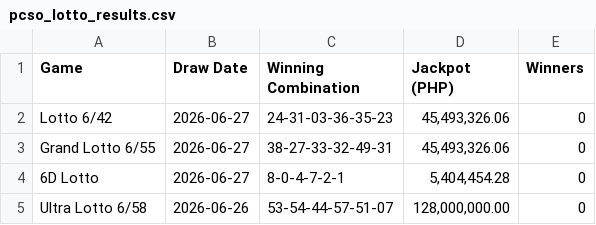
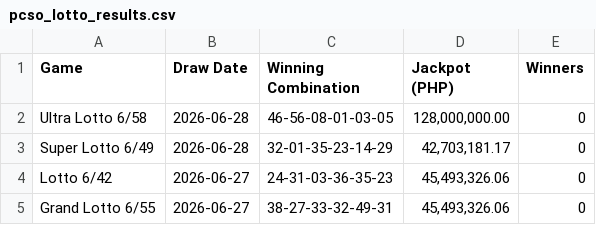
Before and after one commit to jasonbtubilag/pcso-lotto, a CSV file: pcso_lotto_results.csv, drawn as a sheet; only a part is shown; the shorter side is filled out with more unchanged rows; the diff names each change by its address in the sheet, - before the commit and + after, or states it on an @@ line.

```diff
--- a/pcso_lotto_results.csv
+++ b/pcso_lotto_results.csv
+row 2: Ultra Lotto 6/58 | 2026-06-28 | 46-56-08-01-03-05 | 128,000,000.00 | 0
+row 3: Super Lotto 6/49 | 2026-06-28 | 32-01-35-23-14-29 | 42,703,181.17 | 0
```
Also changed, not shown: 5 other files.
